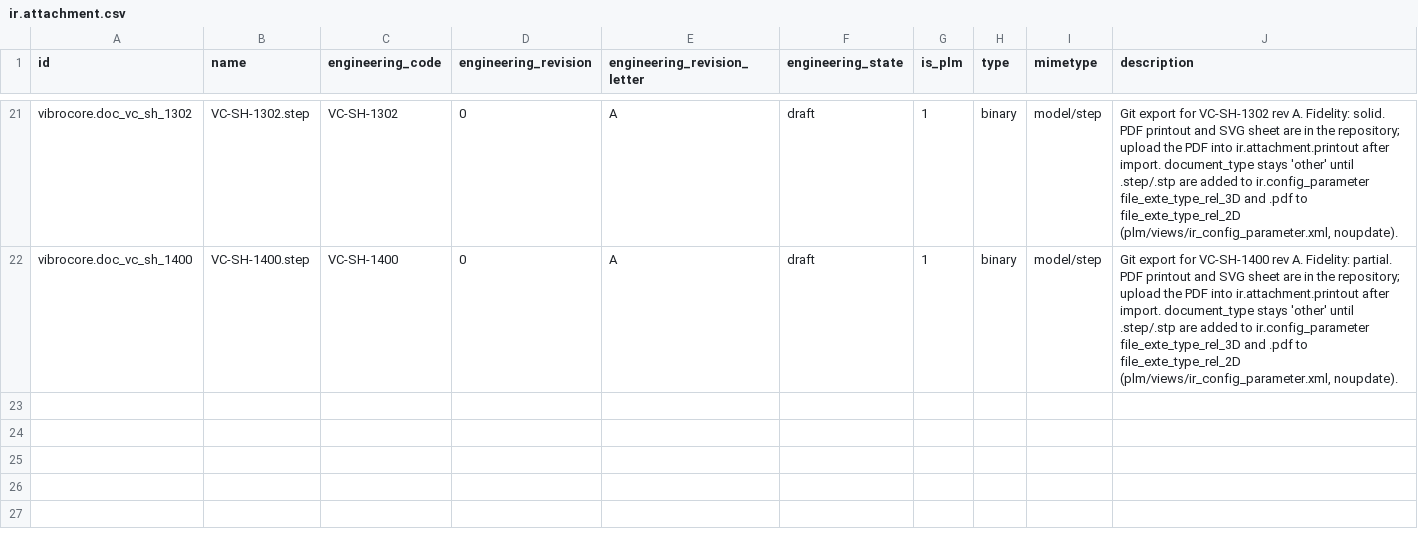
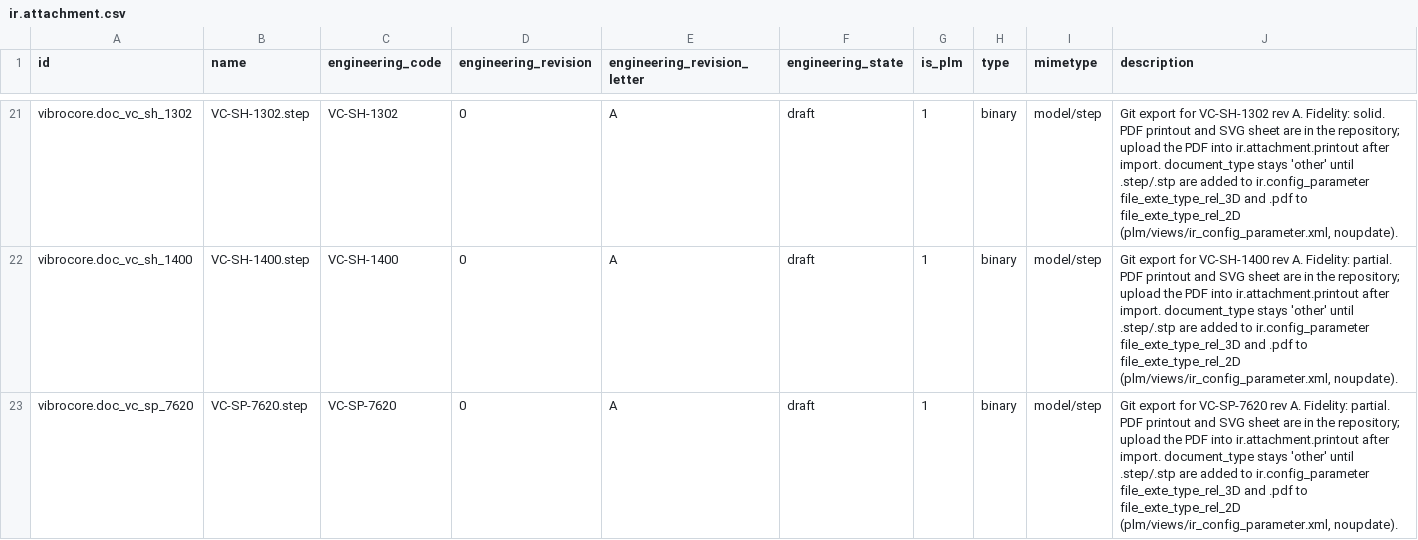
Before and after one commit to GROUNDUP-GmbH/vibrocore, a CSV file: cad/odoo/plm/ir.attachment.csv, drawn as a sheet; only a part is shown, gaps mark what is left out; the diff covers the shown part only.

```diff
--- a/cad/odoo/plm/ir.attachment.csv
+++ b/cad/odoo/plm/ir.attachment.csv
@@ -22 +22,2 @@ vibrocore.doc_vc_sh_1302,VC-SH-1302.step,VC-SH-1302,0,A,draft,1,binary,model/ste
 vibrocore.doc_vc_sh_1400,VC-SH-1400.step,VC-SH-1400,0,A,draft,1,binary,model/step,"Git export for VC-SH-1400 rev A. Fidelity: partial. PDF printout and SVG sheet are in the repository; upload the PDF into ir.attachment.printout after import. document_type stays 'other' until .step/.stp are added to ir.config_parameter file_exte_type_rel_3D and .pdf to file_exte_type_rel_2D (plm/views/ir_config_parameter.xml, noupdate)."
+vibrocore.doc_vc_sp_7620,VC-SP-7620.step,VC-SP-7620,0,A,draft,1,binary,model/step,"Git export for VC-SP-7620 rev A. Fidelity: partial. PDF printout and SVG sheet are in the repository; upload the PDF into ir.attachment.printout after import. document_type stays 'other' until .step/.stp are added to ir.config_parameter file_exte_type_rel_3D and .pdf to file_exte_type_rel_2D (plm/views/ir_config_parameter.xml, noupdate)."
```
Also changed, not shown: 1 added row and 1 edited cell elsewhere in this file, cad/odoo/mrp/mrp.bom.line.csv, cad/odoo/plm/document_payloads.csv, 51 other files.
